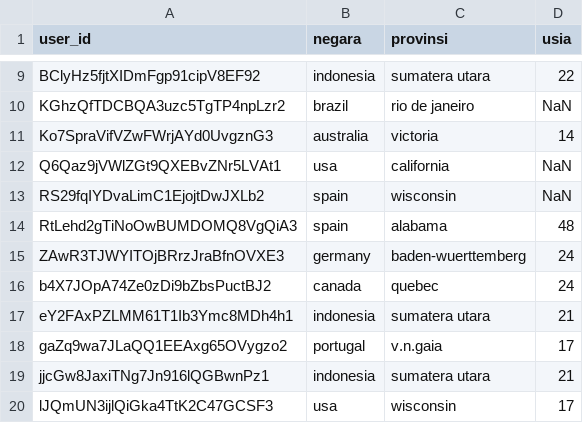
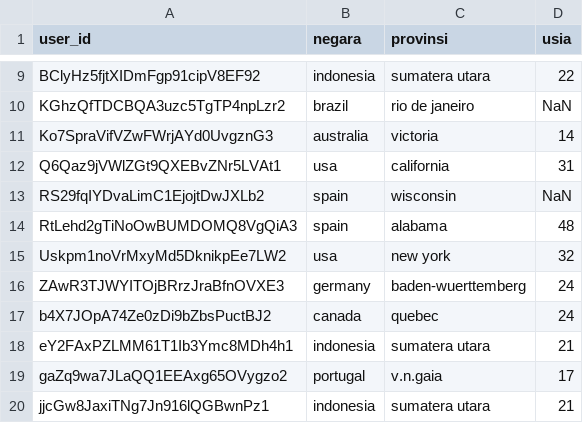
Before and after one commit to maroldragon/Zoker-Web, a CSV file: admin/algo/BX-Users.csv, drawn as a sheet; only a part is shown, gaps mark what is left out; the shorter side is filled out with more unchanged rows.

```diff
--- a/admin/algo/BX-Users.csv
+++ b/admin/algo/BX-Users.csv
@@ -11,5 +11,6 @@ KGhzQfTDCBQA3uzc5TgTP4npLzr2;brazil;rio de janeiro;NaN
 Ko7SpraVifVZwFWrjAYd0UvgznG3;australia;victoria;14
-Q6Qaz9jVWlZGt9QXEBvZNr5LVAt1;usa;california;NaN
+Q6Qaz9jVWlZGt9QXEBvZNr5LVAt1;usa;california;31
 RS29fqIYDvaLimC1EjojtDwJXLb2;spain;wisconsin;NaN
 RtLehd2gTiNoOwBUMDOMQ8VgQiA3;spain;alabama;48
+Uskpm1noVrMxyMd5DknikpEe7LW2;usa;new york;32
 ZAwR3TJWYITOjBRrzJraBfnOVXE3;germany;baden-wuerttemberg;24
```
Also changed, not shown: admin/algo/ratingPrediksi.csv, 3 other files.
